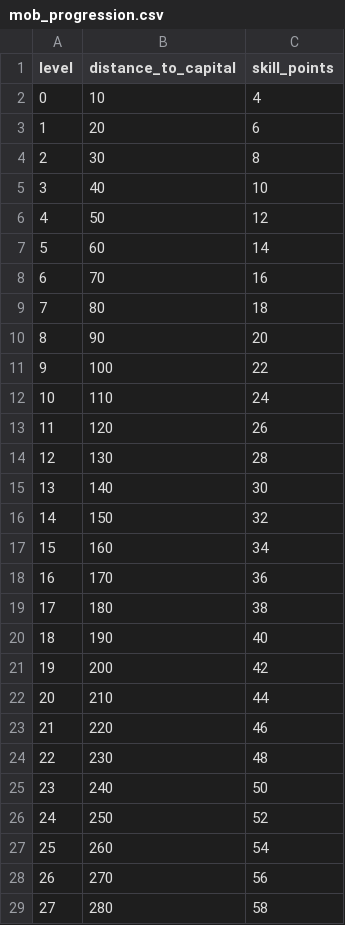
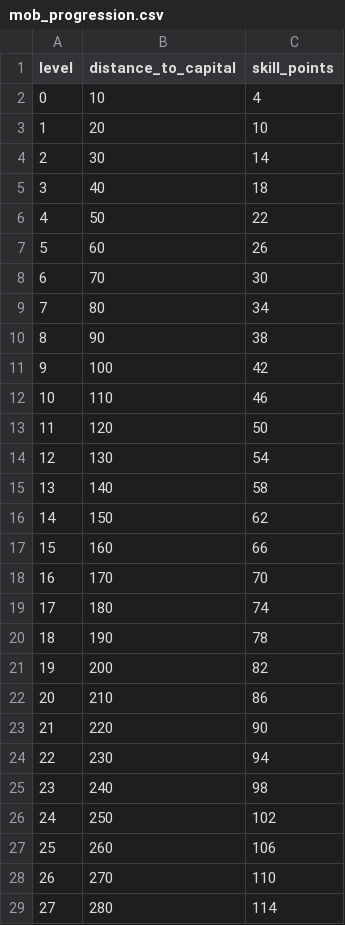
Before and after one commit to emilioparker/gaia_game_server, a CSV file: game_server/definitions/mob_progression.csv, drawn as a sheet; only a part is shown; the diff covers the shown part only.

Commit message:
updating mobs progression

```diff
--- a/game_server/definitions/mob_progression.csv
+++ b/game_server/definitions/mob_progression.csv
@@ -2,28 +2,28 @@ level,distance_to_capital,skill_points
 0,10,4
-1,20,6
-2,30,8
-3,40,10
-4,50,12
-5,60,14
-6,70,16
-7,80,18
-8,90,20
-9,100,22
-10,110,24
-11,120,26
-12,130,28
-13,140,30
-14,150,32
-15,160,34
-16,170,36
-17,180,38
-18,190,40
-19,200,42
-20,210,44
-21,220,46
-22,230,48
-23,240,50
-24,250,52
-25,260,54
-26,270,56
-27,280,58
+1,20,10
+2,30,14
+3,40,18
+4,50,22
+5,60,26
+6,70,30
+7,80,34
+8,90,38
+9,100,42
+10,110,46
+11,120,50
+12,130,54
+13,140,58
+14,150,62
+15,160,66
+16,170,70
+17,180,74
+18,190,78
+19,200,82
+20,210,86
+21,220,90
+22,230,94
+23,240,98
+24,250,102
+25,260,106
+26,270,110
+27,280,114
```
Also changed, not shown: 2 edited cells elsewhere in this file.
